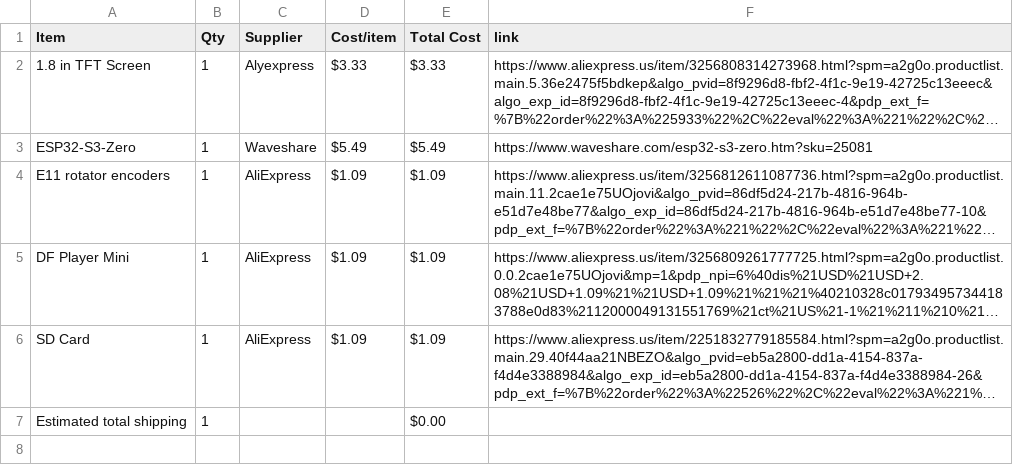
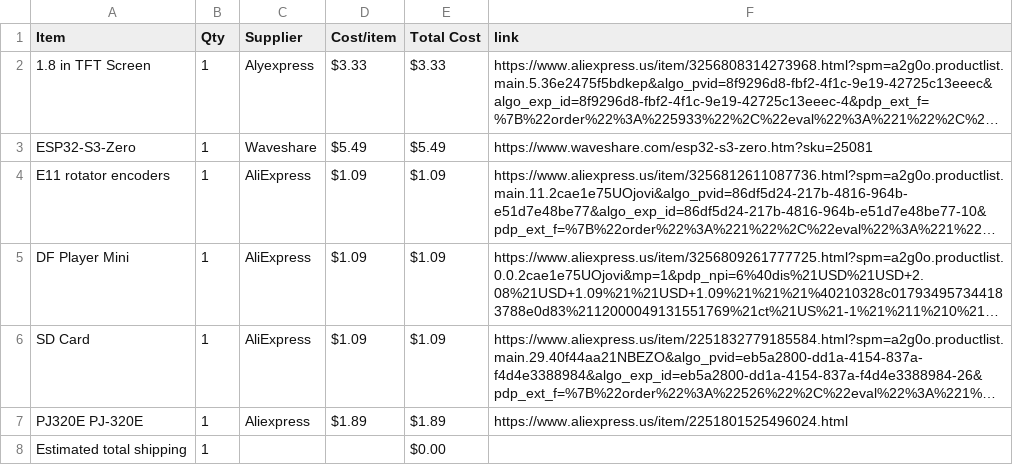
Before and after one commit to chahatesh/MP3-Player, a CSV file: BOM.csv, drawn as a sheet; long unchanged cells end in …; the diff names each change by its address in the sheet, - before the commit and + after, or states it on an @@ line.

Commit message:
Sync MP3 Player from Half Life

```diff
--- a/BOM.csv
+++ b/BOM.csv
+row 7: PJ320E PJ-320E | 1 | Aliexpress | $1.89 | $1.89 | https://www.aliexpress.us/item/2251801525496024.html
```
